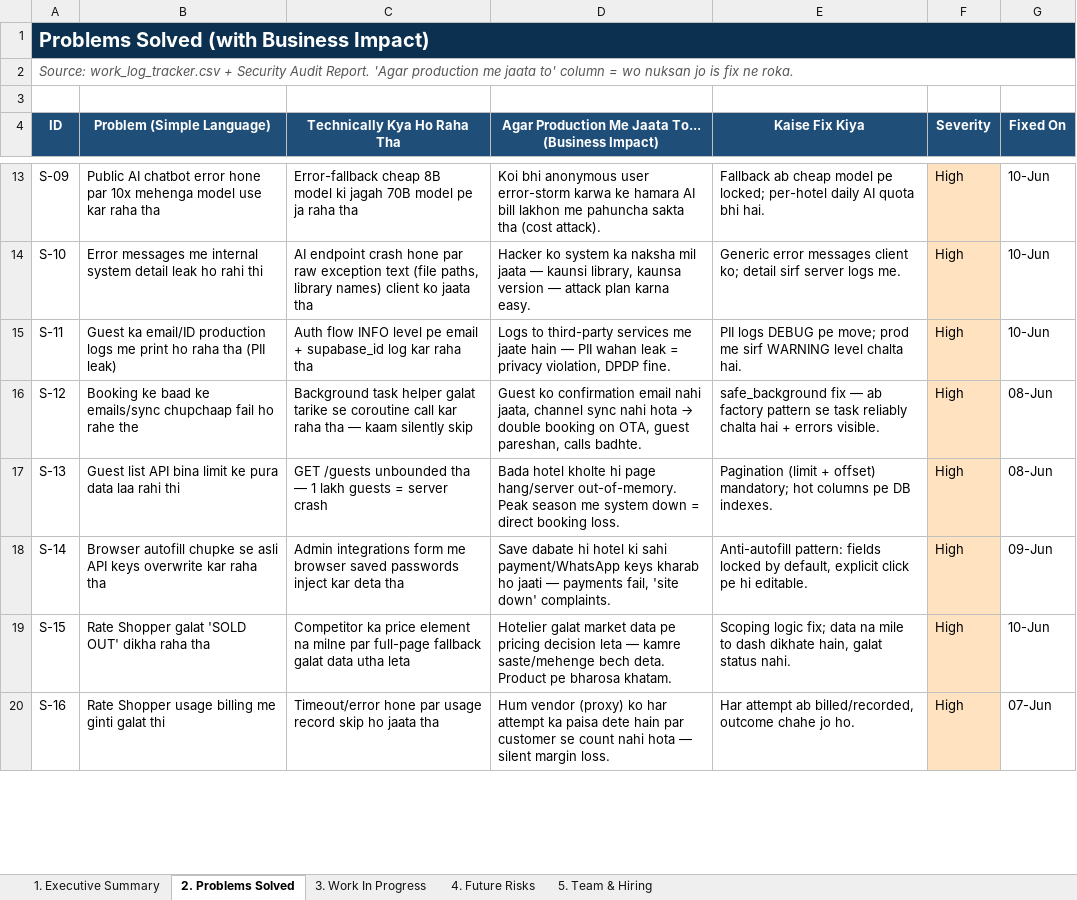
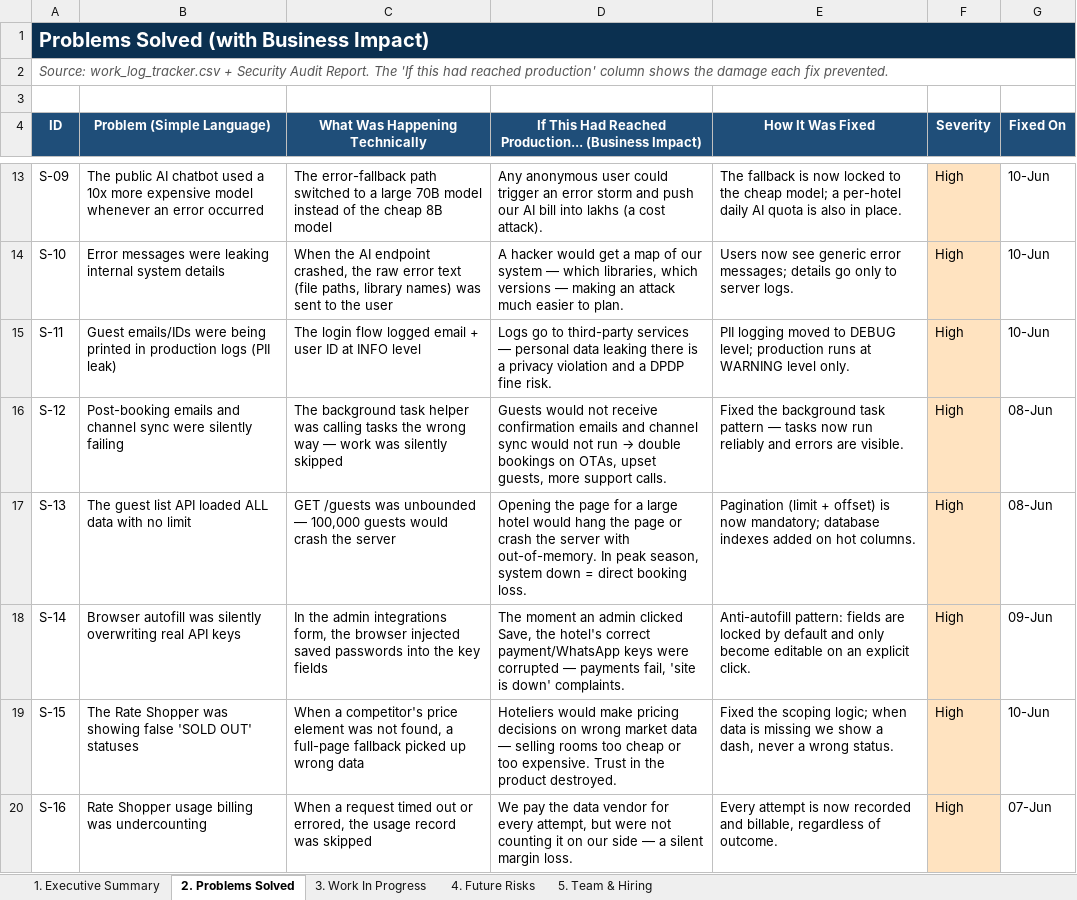
Before and after one commit to ToufiqQureshi/ai-based_booking-engine, an Excel workbook: docs/CEO_Report_Staybooker_Jun2026.xlsx, sheet 2. Problems Solved, drawn as a sheet; only a part is shown, gaps mark what is left out; values as stored, in another font and other column widths than the file's, no borders; the diff covers the shown part only; the diff names each change by its address in the sheet, - before the commit and + after, or states it on an @@ line.

```diff
--- a/docs/CEO_Report_Staybooker_Jun2026.xlsx (sheet 2. Problems Solved)
+++ b/docs/CEO_Report_Staybooker_Jun2026.xlsx (sheet 2. Problems Solved)
-A2 (ID): …Audit Report. 'Agar production me jaata to' column = wo nuksan jo is fix ne roka.
+A2 (ID): …Audit Report. The 'If this had reached production' column shows the damage each fix prevented.
-C4: Technically Kya Ho Raha Tha
+C4: What Was Happening Technically
-D4: Agar Production Me Jaata To... (Business Impact)
+D4: If This Had Reached Production... (Business Impact)
-E4: Kaise Fix Kiya
+E4: How It Was Fixed
-B13 (Problem (Simple Language)): Public AI chatbot error hone par 10x mehenga model use kar raha tha
+B13 (Problem (Simple Language)): The public AI chatbot used a 10x more expensive model whenever an error occurred
-C13 (What Was Happening Technically): Error-fallback cheap 8B model ki jagah 70B model pe ja raha tha
+C13 (What Was Happening Technically): The error-fallback path switched to a large 70B model instead of the cheap 8B model
-D13: Koi bhi anonymous user error-storm karwa ke hamara AI bill lakhon me pahuncha sakta tha (cost attack).
+D13: Any anonymous user could trigger an error storm and push our AI bill into lakhs (a cost attack).
-E13 (How It Was Fixed): Fallback ab cheap model pe locked; per-hotel daily AI quota bhi hai.
+E13 (How It Was Fixed): The fallback is now locked to the cheap model; a per-hotel daily AI quota is also in place.
-B14 (Problem (Simple Language)): Error messages me internal system detail leak ho rahi thi
+B14 (Problem (Simple Language)): Error messages were leaking internal system details
-C14 (What Was Happening Technically): AI endpoint crash hone par raw exception text (file paths, library names) client ko jaata tha
+C14 (What Was Happening Technically): When the AI endpoint crashed, the raw error text (file paths, library names) was sent to the user
-D14: Hacker ko system ka naksha mil jaata — kaunsi library, kaunsa version — attack plan karna easy.
+D14: A hacker would get a map of our system — which libraries, which versions — making an attack much easier to plan.
-E14 (How It Was Fixed): Generic error messages client ko; detail sirf server logs me.
+E14 (How It Was Fixed): Users now see generic error messages; details go only to server logs.
-B15 (Problem (Simple Language)): Guest ka email/ID production logs me print ho raha tha (PII leak)
+B15 (Problem (Simple Language)): Guest emails/IDs were being printed in production logs (PII leak)
-C15 (What Was Happening Technically): Auth flow INFO level pe email + supabase_id log kar raha tha
+C15 (What Was Happening Technically): The login flow logged email + user ID at INFO level
-D15: Logs to third-party services me jaate hain — PII wahan leak = privacy violation, DPDP fine.
+D15: Logs go to third-party services — personal data leaking there is a privacy violation and a DPDP fine risk.
-E15 (How It Was Fixed): PII logs DEBUG pe move; prod me sirf WARNING level chalta hai.
+E15 (How It Was Fixed): PII logging moved to DEBUG level; production runs at WARNING level only.
-B16 (Problem (Simple Language)): Booking ke baad ke emails/sync chupchaap fail ho rahe the
+B16 (Problem (Simple Language)): Post-booking emails and channel sync were silently failing
-C16 (What Was Happening Technically): Background task helper galat tarike se coroutine call kar raha tha — kaam silently skip
+C16 (What Was Happening Technically): The background task helper was calling tasks the wrong way — work was silently skipped
@@ D16: Guest ko confirmation email nahi jaata, channel sync nahi hota → double booking on OTA, guest pareshan, calls badhte. → Guests would not receive confirmation emails and channel sync would not run → double bookings on OTAs, upset guests, more support calls. @@
-E16 (How It Was Fixed): safe_background fix — ab factory pattern se task reliably chalta hai + errors visible.
+E16 (How It Was Fixed): Fixed the background task pattern — tasks now run reliably and errors are visible.
-B17 (Problem (Simple Language)): Guest list API bina limit ke pura data laa rahi thi
+B17 (Problem (Simple Language)): The guest list API loaded ALL data with no limit
-C17 (What Was Happening Technically): GET /guests unbounded tha — 1 lakh guests = server crash
+C17 (What Was Happening Technically): GET /guests was unbounded — 100,000 guests would crash the server
-D17: Bada hotel kholte hi page hang/server out-of-memory. Peak season me system down…
+D17: Opening the page for a large hotel would hang the page or crash the server with out-of-memory. In peak season, system down…
-E17 (How It Was Fixed): …+ offset) mandatory; hot columns pe DB indexes.
+E17 (How It Was Fixed): …+ offset) is now mandatory; database indexes added on hot columns.
-B18 (Problem (Simple Language)): Browser autofill chupke se asli API keys overwrite kar raha tha
+B18 (Problem (Simple Language)): Browser autofill was silently overwriting real API keys
-C18 (What Was Happening Technically): Admin integrations form me browser saved passwords inject kar deta tha
+C18 (What Was Happening Technically): In the admin integrations form, the browser injected saved passwords into the key fields
-D18: Save dabate hi hotel ki sahi payment/WhatsApp keys kharab ho jaati — payments fail, 'site down' complaints.
+D18: The moment an admin clicked Save, the hotel's correct payment/WhatsApp keys were corrupted — payments fail, 'site is down' complaints.
-E18 (How It Was Fixed): …pattern: fields locked by default, explicit click pe hi editable.
+E18 (How It Was Fixed): …pattern: fields are locked by default and only become editable on an explicit click.
-B19 (Problem (Simple Language)): Rate Shopper galat 'SOLD OUT' dikha raha tha
+B19 (Problem (Simple Language)): The Rate Shopper was showing false 'SOLD OUT' statuses
-C19 (What Was Happening Technically): Competitor ka price element na milne par full-page fallback galat data utha leta
+C19 (What Was Happening Technically): When a competitor's price element was not found, a full-page fallback picked up wrong data
-D19: Hotelier galat market data pe pricing decision leta — kamre saste/mehenge bech deta. Product pe bharosa khatam.
+D19: Hoteliers would make pricing decisions on wrong market data — selling rooms too cheap or too expensive. Trust in the product destroyed.
-E19 (How It Was Fixed): Scoping logic fix; data na mile to dash dikhate hain, galat status nahi.
+E19 (How It Was Fixed): Fixed the scoping logic; when data is missing we show a dash, never a wrong status.
-B20 (Problem (Simple Language)): Rate Shopper usage billing me ginti galat thi
+B20 (Problem (Simple Language)): Rate Shopper usage billing was undercounting
-C20 (What Was Happening Technically): Timeout/error hone par usage record skip ho jaata tha
+C20 (What Was Happening Technically): When a request timed out or errored, the usage record was skipped
-D20: Hum vendor (proxy) ko har attempt ka paisa dete hain par customer se count nahi hota — silent margin…
+D20: We pay the data vendor for every attempt, but were not counting it on our side — a silent margin…
-E20 (How It Was Fixed): Har attempt ab billed/recorded, outcome chahe jo ho.
+E20 (How It Was Fixed): Every attempt is now recorded and billable, regardless of outcome.
```
Also changed, not shown: 100 edited cells elsewhere in this sheet, sheet 4. Future Risks, sheet 5. Team & Hiring, sheet 3. Work In Progress, sheet 1. Executive Summary.
